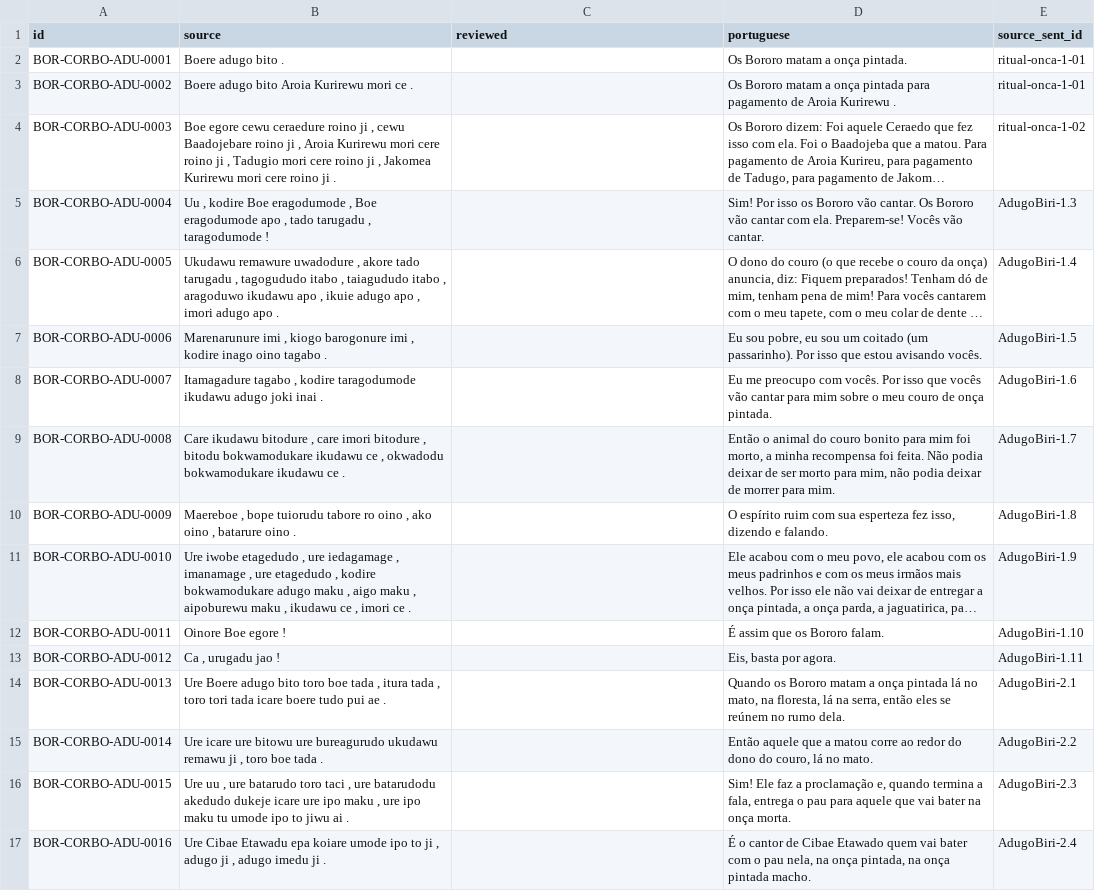
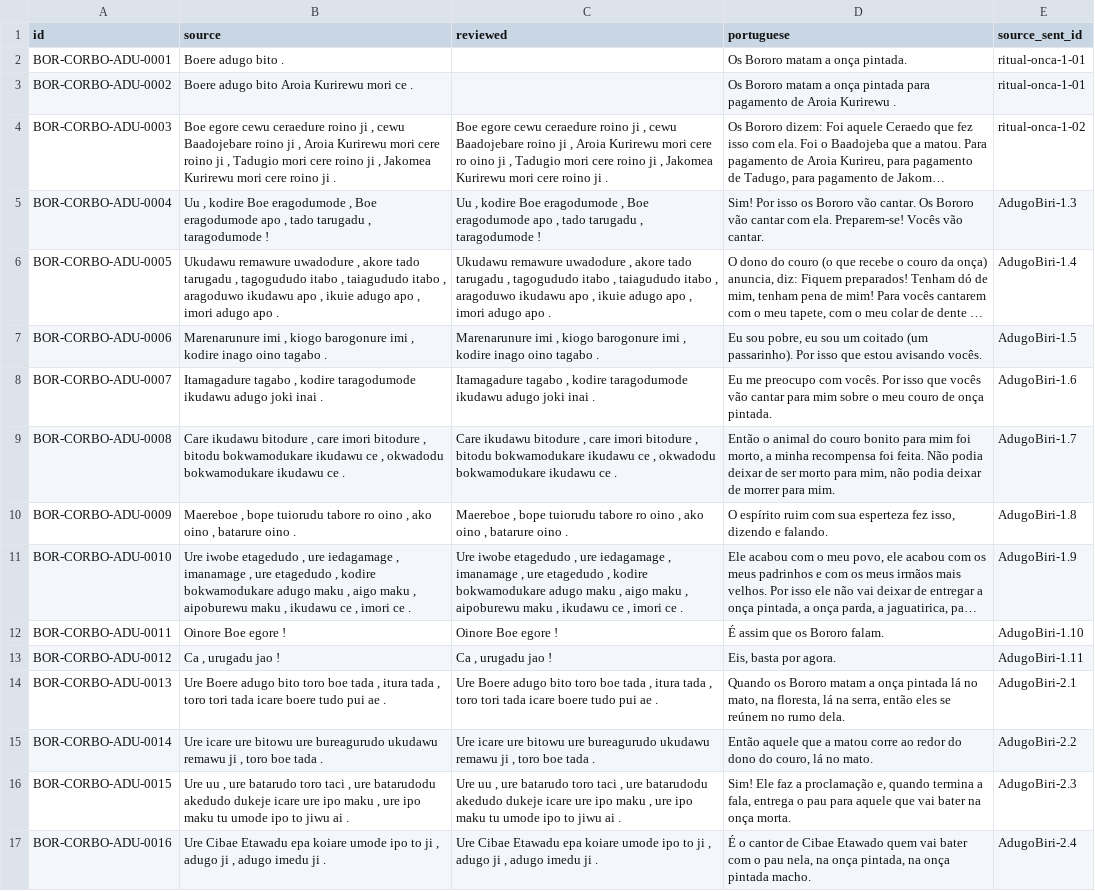
Before and after one commit to LanguageStructure/Bororo-Corpus, a TSV file: CorBo_vNext/texts/adugo-biri/adugo_biri_parallel.tsv, drawn as a sheet; only a part is shown; long unchanged cells end in …; the diff covers the shown part only; the diff names each change by its address in the sheet, - before the commit and + after, or states it on an @@ line.

```diff
--- a/CorBo_vNext/texts/adugo-biri/adugo_biri_parallel.tsv
+++ b/CorBo_vNext/texts/adugo-biri/adugo_biri_parallel.tsv
-C4 (reviewed): (empty)
+C4 (reviewed): Boe egore cewu ceraedure roino ji , cewu Baadojebare roino ji , Aroia Kurirewu mori cere ro oino ji , Tadugio mori cere roino ji , Jakomea Kurirewu mori cere roino ji .
-C5 (reviewed): (empty)
+C5 (reviewed): Uu , kodire Boe eragodumode , Boe eragodumode apo , tado tarugadu , taragodumode !
-C6 (reviewed): (empty)
+C6 (reviewed): Ukudawu remawure uwadodure , akore tado tarugadu , tagogududo itabo , taiagududo itabo , aragoduwo ikudawu apo , ikuie adugo apo , imori adugo apo .
-C7 (reviewed): (empty)
+C7 (reviewed): Marenarunure imi , kiogo barogonure imi , kodire inago oino tagabo .
-C8 (reviewed): (empty)
+C8 (reviewed): Itamagadure tagabo , kodire taragodumode ikudawu adugo joki inai .
-C9 (reviewed): (empty)
+C9 (reviewed): Care ikudawu bitodure , care imori bitodure , bitodu bokwamodukare ikudawu ce , okwadodu bokwamodukare ikudawu ce .
-C10 (reviewed): (empty)
+C10 (reviewed): Maereboe , bope tuiorudu tabore ro oino , ako oino , batarure oino .
-C11 (reviewed): (empty)
+C11 (reviewed): Ure iwobe etagedudo , ure iedagamage , imanamage , ure etagedudo , kodire bokwamodukare adugo maku , aigo maku , aipoburewu maku , ikudawu ce , imori ce .
-C12 (reviewed): (empty)
+C12 (reviewed): Oinore Boe egore !
-C13 (reviewed): (empty)
+C13 (reviewed): Ca , urugadu jao !
-C14 (reviewed): (empty)
+C14 (reviewed): Ure Boere adugo bito toro boe tada , itura tada , toro tori tada icare boere tudo pui ae .
-C15 (reviewed): (empty)
+C15 (reviewed): Ure icare ure bitowu ure bureagurudo ukudawu remawu ji , toro boe tada .
-C16 (reviewed): (empty)
+C16 (reviewed): Ure uu , ure batarudo toro taci , ure batarudodu akedudo dukeje icare ure ipo maku , ure ipo maku tu umode ipo to jiwu ai .
-C17 (reviewed): (empty)
+C17 (reviewed): Ure Cibae Etawadu epa koiare umode ipo to ji , adugo ji , adugo imedu ji .
```
Also changed, not shown: 62 edited cells elsewhere in this file, CorBo_vNext/annotations/morphology.tsv, 1 other file.
